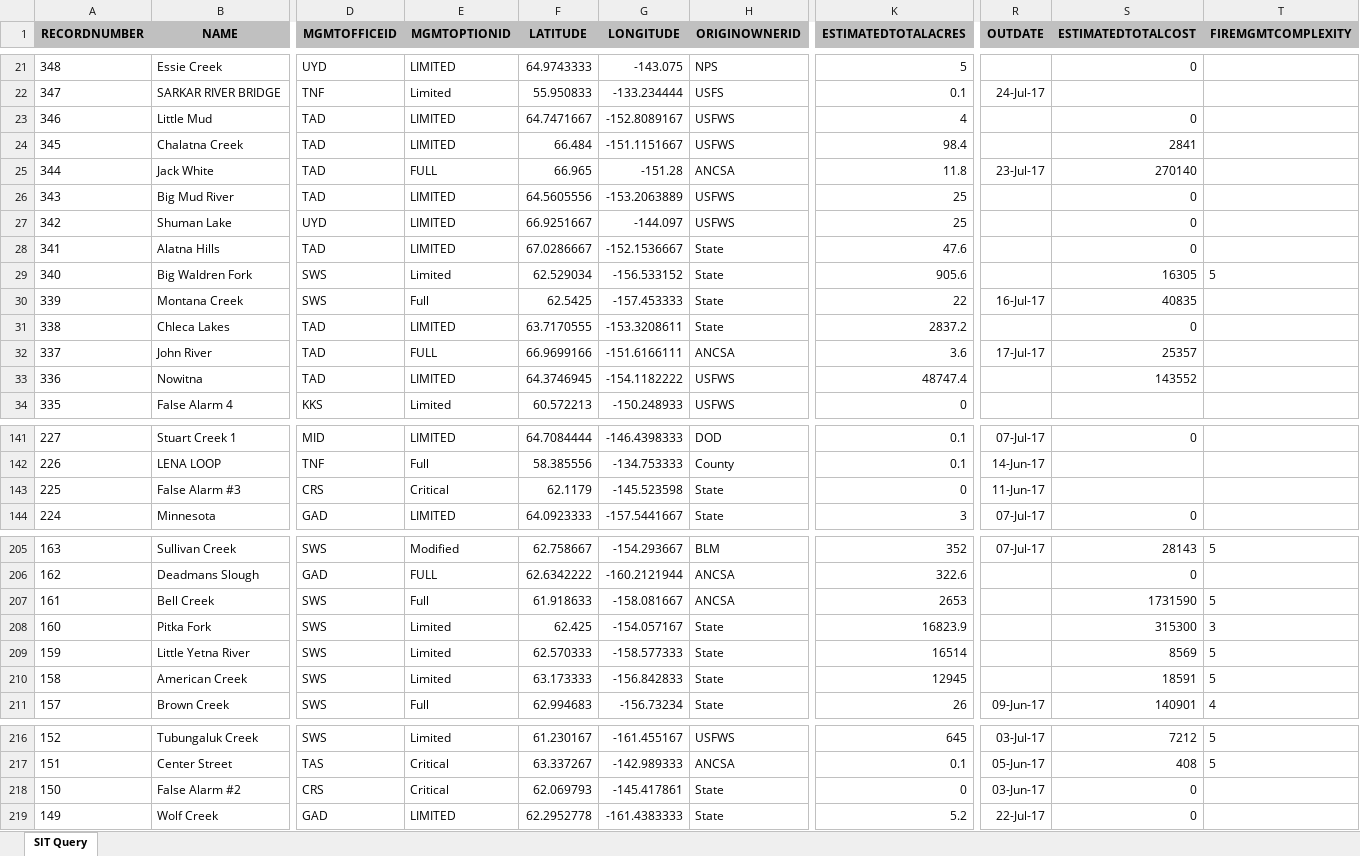
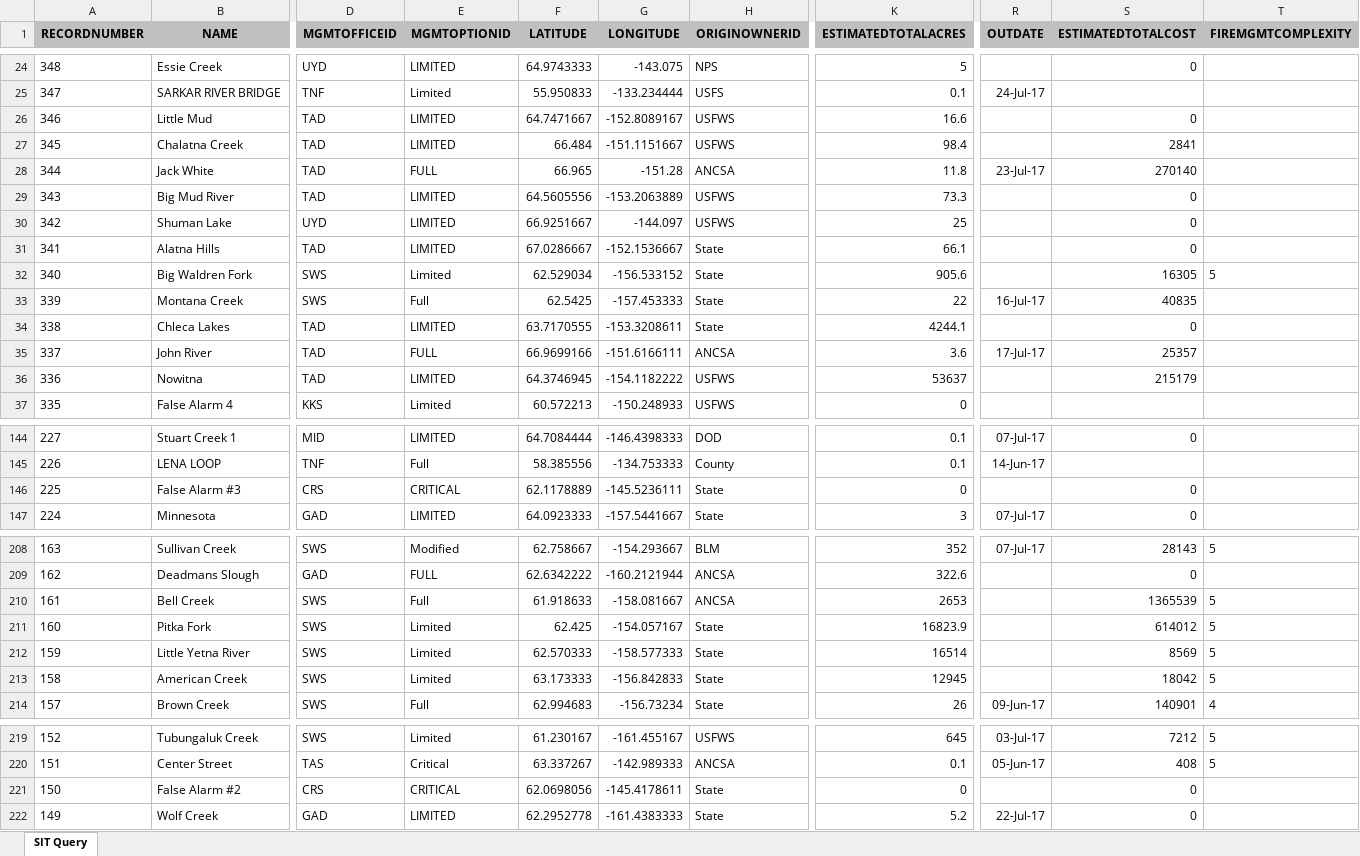
Before and after one commit to benmatheson/fire, an Excel workbook: query.xlsx, sheet SIT Query, drawn as a sheet; only a part is shown, gaps mark what is left out; values as stored, in another font and other column widths than the file's, no borders; addresses are those after the commit; the diff covers the shown part only; the diff names each change by its address in the sheet, - before the commit and + after, or states it on an @@ line.

```diff
--- a/query.xlsx (sheet SIT Query)
+++ b/query.xlsx (sheet SIT Query)
-K26 (ESTIMATEDTOTALACRES): 4
+K26 (ESTIMATEDTOTALACRES): 16.6
-K29 (ESTIMATEDTOTALACRES): 25
+K29 (ESTIMATEDTOTALACRES): 73.3
-K31 (ESTIMATEDTOTALACRES): 47.6
+K31 (ESTIMATEDTOTALACRES): 66.1
-K34 (ESTIMATEDTOTALACRES): 2837.2
+K34 (ESTIMATEDTOTALACRES): 4244.1
-K36 (ESTIMATEDTOTALACRES): 48747.4
+K36 (ESTIMATEDTOTALACRES): 53637
-S36 (ESTIMATEDTOTALCOST): 143552
+S36 (ESTIMATEDTOTALCOST): 215179
-E146 (MGMTOPTIONID): Critical
+E146 (MGMTOPTIONID): CRITICAL
-F146 (LATITUDE): 62.1179
+F146 (LATITUDE): 62.1178889
-G146 (LONGITUDE): -145.523598
+G146 (LONGITUDE): -145.5236111
-R146 (OUTDATE): 11-Jun-17
+R146 (OUTDATE): (empty)
-S146 (ESTIMATEDTOTALCOST): (empty)
+S146 (ESTIMATEDTOTALCOST): 0
-S210 (ESTIMATEDTOTALCOST): 1731590
+S210 (ESTIMATEDTOTALCOST): 1365539
-S211 (ESTIMATEDTOTALCOST): 315300
+S211 (ESTIMATEDTOTALCOST): 614012
-T211 (FIREMGMTCOMPLEXITY): 3
+T211 (FIREMGMTCOMPLEXITY): 5
-S213 (ESTIMATEDTOTALCOST): 18591
+S213 (ESTIMATEDTOTALCOST): 18042
-E221 (MGMTOPTIONID): Critical
+E221 (MGMTOPTIONID): CRITICAL
-F221 (LATITUDE): 62.069793
+F221 (LATITUDE): 62.0698056
-G221 (LONGITUDE): -145.417861
+G221 (LONGITUDE): -145.4178611
-R221 (OUTDATE): 03-Jun-17
+R221 (OUTDATE): (empty)
```
Also changed, not shown: 3 added rows and 37 edited cells elsewhere in this sheet, 3 other files.
